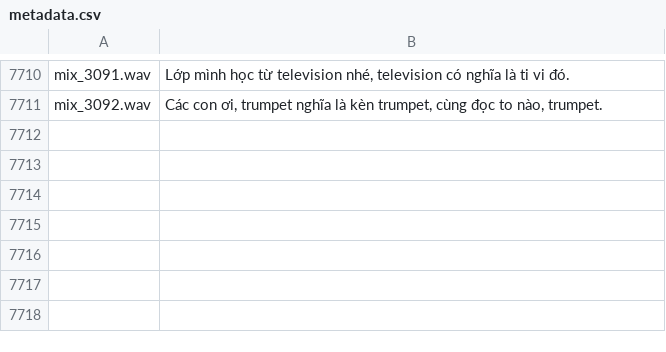
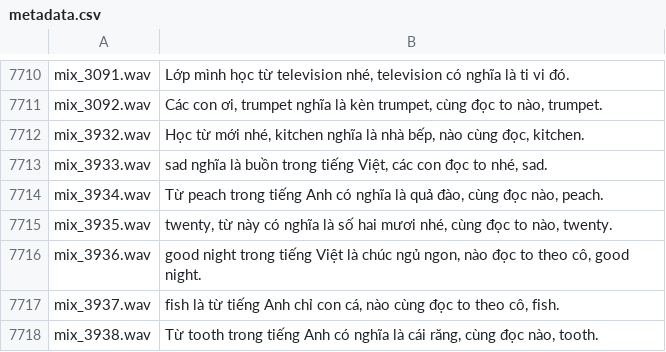
Before and after one commit to quocquoc/VieNeu-TTS, a CSV file: finetune/dataset/metadata.csv, drawn as a sheet; only a part is shown, gaps mark what is left out; the diff names each change by its address in the sheet, - before the commit and + after, or states it on an @@ line.

Commit message:
Update LoRA training configuration and enhance metadata files for vocabulary learning

```diff
--- a/finetune/dataset/metadata.csv
+++ b/finetune/dataset/metadata.csv
+row 7712: mix_3932.wav | Học từ mới nhé, kitchen nghĩa là nhà bếp, nào cùng đọc, kitchen.
+row 7713: mix_3933.wav | sad nghĩa là buồn trong tiếng Việt, các con đọc to nhé, sad.
+row 7714: mix_3934.wav | Từ peach trong tiếng Anh có nghĩa là quả đào, cùng đọc nào, peach.
+row 7715: mix_3935.wav | twenty, từ này có nghĩa là số hai mươi nhé, cùng đọc to nào, twenty.
+row 7716: mix_3936.wav | good night trong tiếng Việt là chúc ngủ ngon, nào đọc to theo cô, good night.
+row 7717: mix_3937.wav | fish là từ tiếng Anh chỉ con cá, nào cùng đọc to theo cô, fish.
+row 7718: mix_3938.wav | Từ tooth trong tiếng Anh có nghĩa là cái răng, cùng đọc nào, tooth.
```
Also changed, not shown: finetune/dataset/metadata_2.csv, finetune/dataset/metadata_2_remove_tags.csv, 1 other file.
